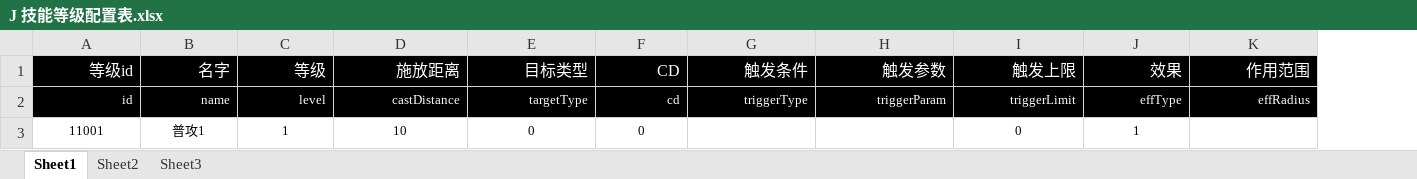
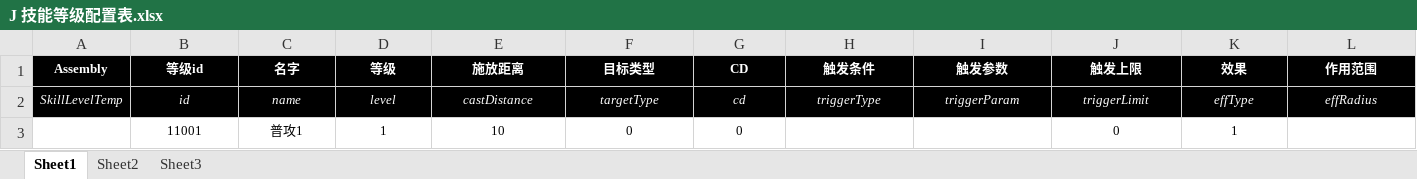
Before and after one commit to hs2610366/Unit3d_Test, an Excel workbook: Table/J 技能等级配置表.xlsx, sheet Sheet1, drawn as a sheet; only a part is shown; values as stored, in another font and other column widths than the file's, no borders; addresses are those after the commit; the diff covers the shown part only; the diff names each change by its address in the sheet, - before the commit and + after, or states it on an @@ line.

```diff
--- a/Table/J 技能等级配置表.xlsx (sheet Sheet1)
+++ b/Table/J 技能等级配置表.xlsx (sheet Sheet1)
+column A (Assembly), row 2: SkillLevelTemp
-B1:L1 bold: off
+B1:L1 bold: on, text size: smaller
-B1:L2 alignment: right
+B1:L2 alignment: center
-B2:L2 italic: off
+B2:L2 italic: on
```
Also changed, not shown: cell formats elsewhere in this sheet, Table/C 场景配置表.xlsx, Table/J 技能配置表.xlsx, 3 other files.
